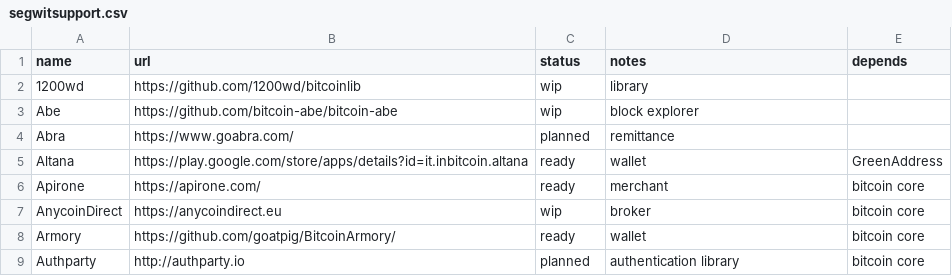
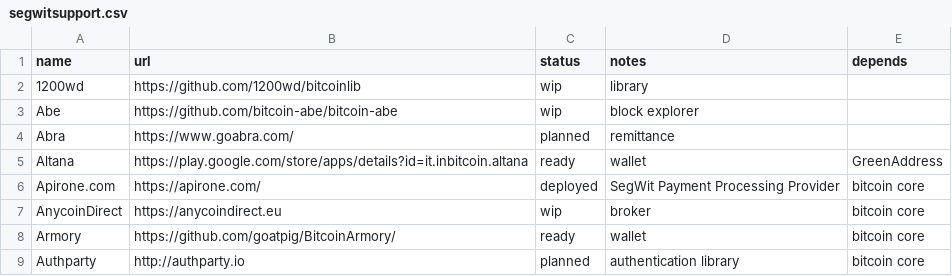
Before and after one commit to archive-of-deleted-repositories/jamesob__bitcoincore.org, a CSV file: _data/segwitsupport.csv, drawn as a sheet; only a part is shown.

Commit message:
Update segwitsupport.csv

```diff
--- a/_data/segwitsupport.csv
+++ b/_data/segwitsupport.csv
@@ -5,3 +5,3 @@ Abra,https://www.goabra.com/,planned,remittance,
 Altana,https://play.google.com/store/apps/details?id=it.inbitcoin.altana,ready,wallet,GreenAddress
-Apirone,https://apirone.com/,ready,merchant,bitcoin core
+Apirone.com,https://apirone.com/,deployed,"SegWit Payment Processing Provider",bitcoin core
 AnycoinDirect,https://anycoindirect.eu,wip,broker,bitcoin core
```
